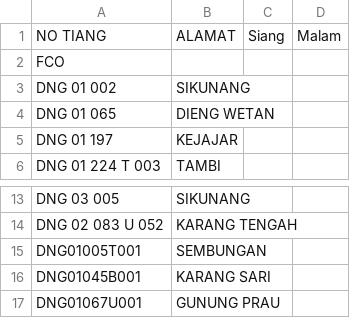
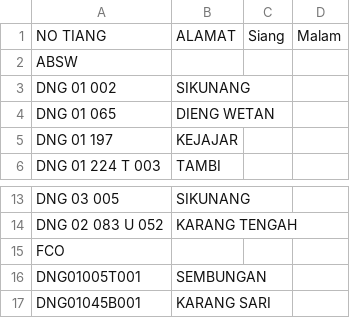
Before and after one commit to zaidhidayat/web, a CSV file: assets/urban.csv, drawn as a sheet; only a part is shown, gaps mark what is left out; the shorter side is filled out with more unchanged rows.

Commit message:
Add new entries to urban.csv

```diff
--- a/assets/urban.csv
+++ b/assets/urban.csv
@@ -1,3 +1,3 @@
 NO TIANG,ALAMAT,Siang,Malam
-FCO,,,
+ABSW,,,
 DNG 01 002,SIKUNANG,,
@@ -14,2 +14,3 @@ DNG 03 005,SIKUNANG,,
 DNG 02 083 U 052,KARANG TENGAH,,
+FCO,,,
 DNG01005T001,SEMBUNGAN,,
```
